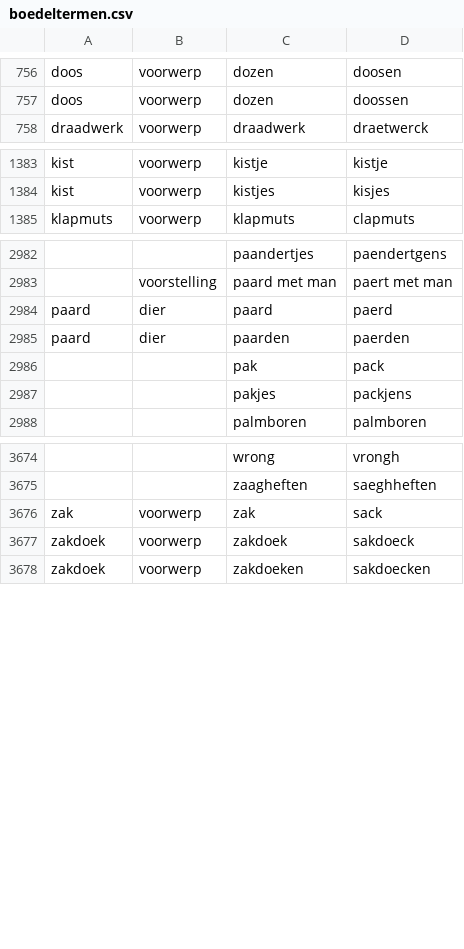
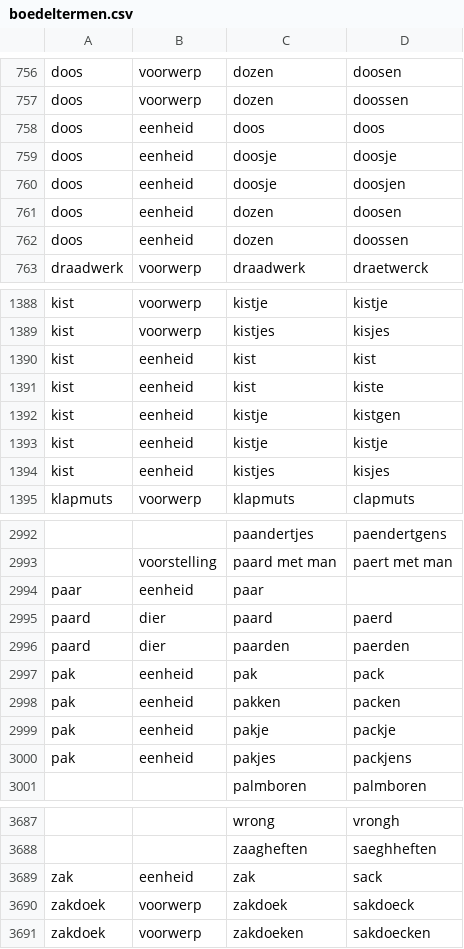
Before and after one commit to knaw-huc/golden-agents-htr, a CSV file: resources/boedeltermen.csv, drawn as a sheet; only a part is shown, gaps mark what is left out; removed rows and columns are numbered as before the commit, all else as after; the diff covers the shown part only; the diff names each change by its address in the sheet, - before the commit and + after, or states it on an @@ line.

Commit message:
added quantifiers (eenheid) #3

```diff
--- a/resources/boedeltermen.csv
+++ b/resources/boedeltermen.csv
+row 758: doos | eenheid | doos | doos
+row 759: doos | eenheid | doosje | doosje
+row 760: doos | eenheid | doosje | doosjen
+row 761: doos | eenheid | dozen | doosen
+row 762: doos | eenheid | dozen | doossen
+row 1390: kist | eenheid | kist | kist
+row 1391: kist | eenheid | kist | kiste
+row 1392: kist | eenheid | kistje | kistgen
+row 1393: kist | eenheid | kistje | kistje
+row 1394: kist | eenheid | kistjes | kisjes
+row 2994: paar | eenheid | paar
-A2997: (empty)
+A2997: pak
-B2997: (empty)
+B2997: eenheid
-row 2987:  |  | pakjes | packjens
+row 2998: pak | eenheid | pakken | packen
+row 2999: pak | eenheid | pakje | packje
+row 3000: pak | eenheid | pakjes | packjens
-B3689: voorwerp
+B3689: eenheid
```
Also changed, not shown: 34 added rows and 12 edited cells elsewhere in this file, 2 other files.
